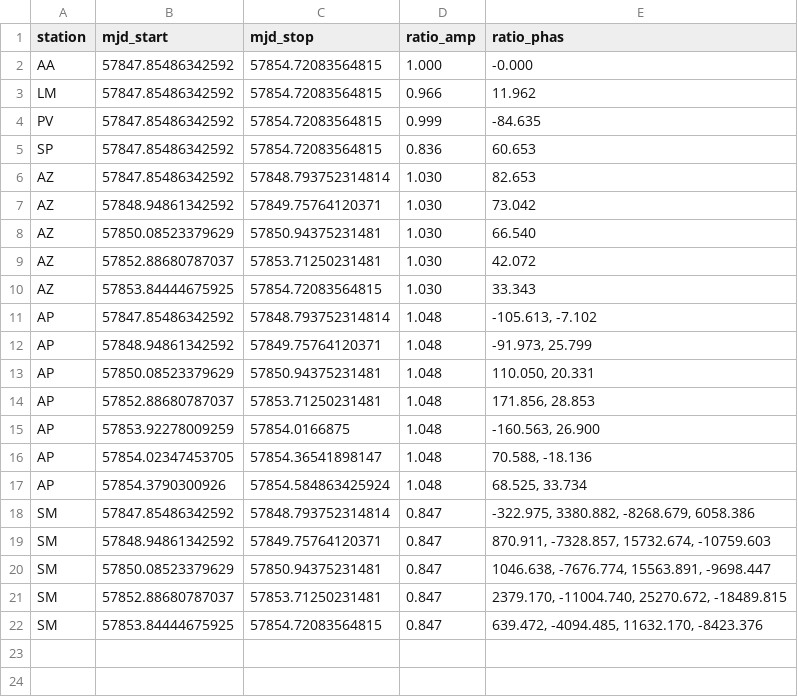
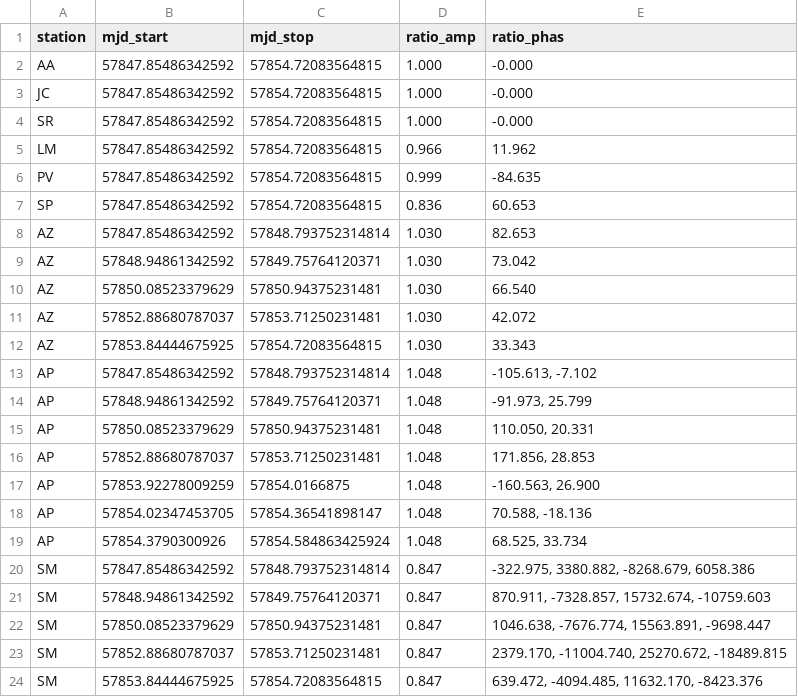
Before and after one commit to eventhorizontelescope/2017-april, a CSV file: dev-template/polgains/ratios.csv, drawn as a sheet.

```diff
--- a/dev-template/polgains/ratios.csv
+++ b/dev-template/polgains/ratios.csv
@@ -2,2 +2,4 @@ station,mjd_start,mjd_stop,ratio_amp,ratio_phas
 AA,57847.85486342592,57854.72083564815,1.000,-0.000
+JC,57847.85486342592,57854.72083564815,1.000,-0.000
+SR,57847.85486342592,57854.72083564815,1.000,-0.000
 LM,57847.85486342592,57854.72083564815,0.966,11.962
```
Also changed, not shown: er5/polgains/ratios.csv.
